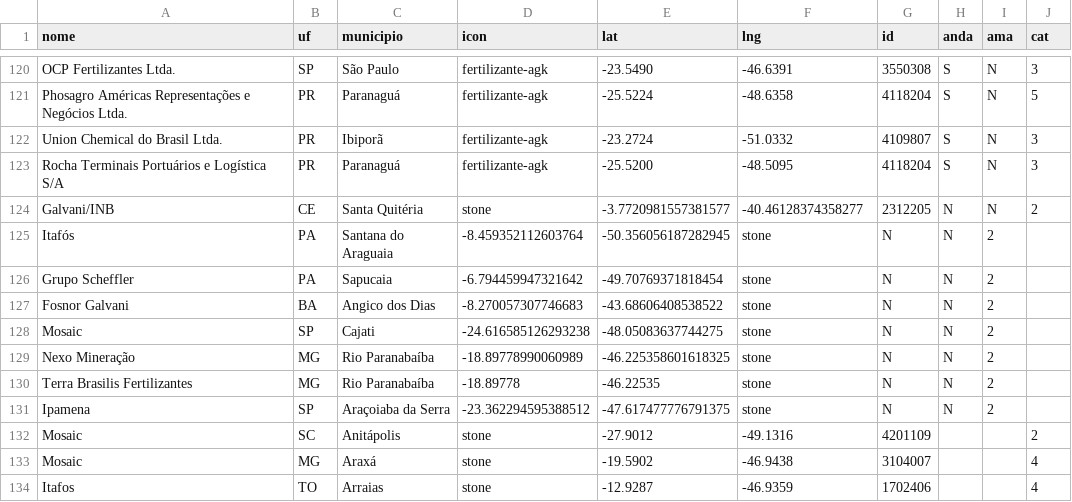
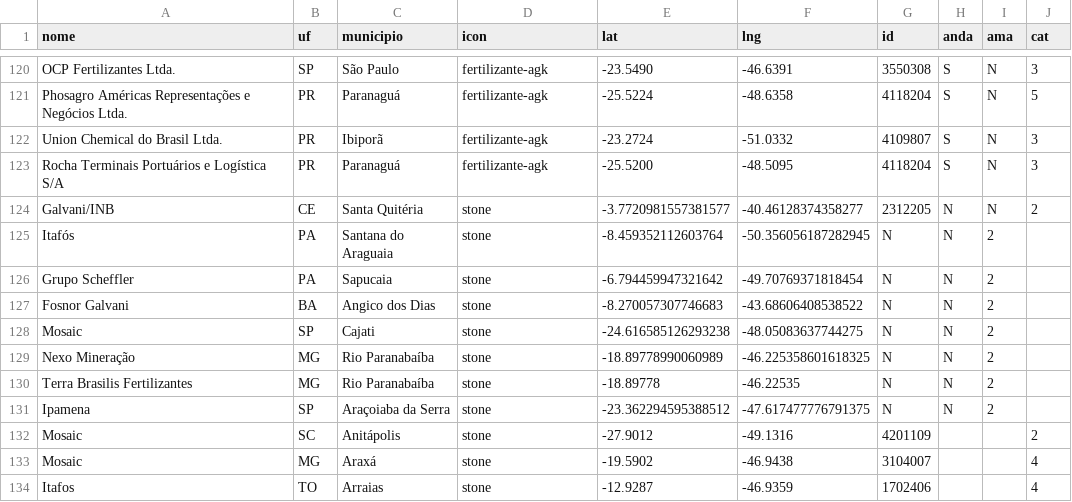
Before and after one commit to asyncFrank/cfBrasil2022, a CSV file: lst-lst-lst.csv, drawn as a sheet; only a part is shown, gaps mark what is left out.

Commit message:
Update lst-lst-lst.csv

```diff
--- a/lst-lst-lst.csv
+++ b/lst-lst-lst.csv
@@ -124,9 +124,9 @@ Rocha Terminais Portuários e Logística S/A,PR,Paranaguá,fertilizante-agk,-25.
 Galvani/INB,CE,Santa Quitéria,stone,-3.7720981557381577,-40.46128374358277,2312205,N,N,2
-Itafós,PA,Santana do Araguaia,-8.459352112603764,-50.356056187282945,stone,N,N,2
-Grupo Scheffler,PA,Sapucaia,-6.794459947321642,-49.70769371818454,stone,N,N,2
-Fosnor Galvani,BA,Angico dos Dias,-8.270057307746683,-43.68606408538522,stone,N,N,2
-Mosaic,SP,Cajati,-24.616585126293238,-48.05083637744275,stone,N,N,2
-Nexo Mineração,MG,Rio Paranabaíba,-18.89778990060989,-46.225358601618325,stone,N,N,2
-Terra Brasilis Fertilizantes,MG,Rio Paranabaíba,-18.89778,-46.22535,stone,N,N,2
-Ipamena,SP,Araçoiaba da Serra,-23.362294595388512,-47.617477776791375,stone,N,N,2
+Itafós,PA,Santana do Araguaia,stone,-8.459352112603764,-50.356056187282945,N,N,2
+Grupo Scheffler,PA,Sapucaia,stone,-6.794459947321642,-49.70769371818454,N,N,2
+Fosnor Galvani,BA,Angico dos Dias,stone,-8.270057307746683,-43.68606408538522,N,N,2
+Mosaic,SP,Cajati,stone,-24.616585126293238,-48.05083637744275,N,N,2
+Nexo Mineração,MG,Rio Paranabaíba,stone,-18.89778990060989,-46.225358601618325,N,N,2
+Terra Brasilis Fertilizantes,MG,Rio Paranabaíba,stone,-18.89778,-46.22535,N,N,2
+Ipamena,SP,Araçoiaba da Serra,stone,-23.362294595388512,-47.617477776791375,N,N,2
 Mosaic,SC,Anitápolis,stone,-27.9012,-49.1316,4201109,,,2
```
